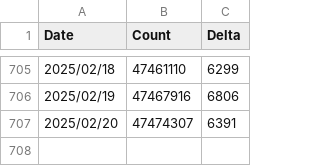
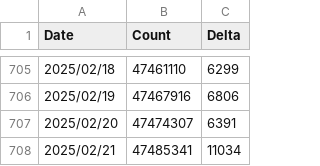
Before and after one commit to Issif/docker-pulls-scraper, a CSV file: data/falcosecurity_falco.csv, drawn as a sheet; only a part is shown, gaps mark what is left out; the diff names each change by its address in the sheet, - before the commit and + after, or states it on an @@ line.

```diff
--- a/data/falcosecurity_falco.csv
+++ b/data/falcosecurity_falco.csv
+row 708: 2025/02/21 | 47485341 | 11034
```
Also changed, not shown: data/SUM_falco-driver-loader.csv, data/SUM_falco.csv, 37 other files.
